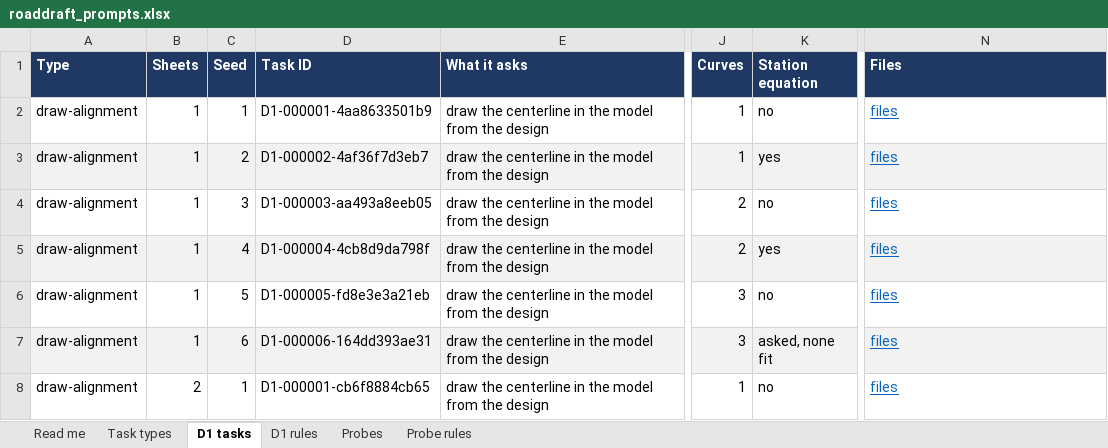
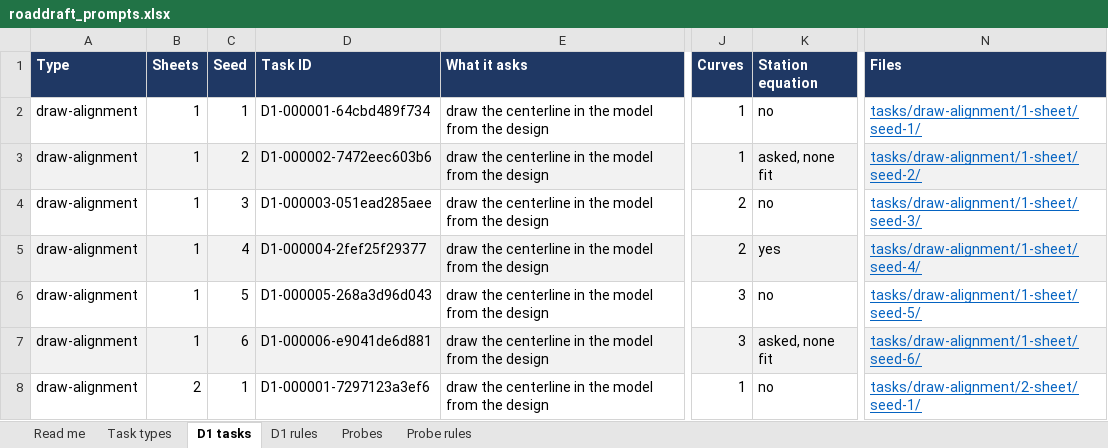
Before and after one commit to robertdenison56/CAD-Testing, an Excel workbook: benchmarks/prompts/roaddraft_prompts.xlsx, sheet D1 tasks, drawn as a sheet; only a part is shown, gaps mark what is left out; values as stored, in another font and other column widths than the file's, no borders; the diff covers the shown part only; the diff names each change by its address in the sheet, - before the commit and + after, or states it on an @@ line.

```diff
--- a/benchmarks/prompts/roaddraft_prompts.xlsx (sheet D1 tasks)
+++ b/benchmarks/prompts/roaddraft_prompts.xlsx (sheet D1 tasks)
-D2 (Task ID): D1-000001-4aa8633501b9
+D2 (Task ID): D1-000001-64cbd489f734
-N2 (Files): files
+N2 (Files): tasks/draw-alignment/1-sheet/seed-1/
-D3 (Task ID): D1-000002-4af36f7d3eb7
+D3 (Task ID): D1-000002-7472eec603b6
-K3 (Station equation): yes
+K3 (Station equation): asked, none fit
-N3 (Files): files
+N3 (Files): tasks/draw-alignment/1-sheet/seed-2/
-D4 (Task ID): D1-000003-aa493a8eeb05
+D4 (Task ID): D1-000003-051ead285aee
-N4 (Files): files
+N4 (Files): tasks/draw-alignment/1-sheet/seed-3/
-D5 (Task ID): D1-000004-4cb8d9da798f
+D5 (Task ID): D1-000004-2fef25f29377
-N5 (Files): files
+N5 (Files): tasks/draw-alignment/1-sheet/seed-4/
-D6 (Task ID): D1-000005-fd8e3e3a21eb
+D6 (Task ID): D1-000005-268a3d96d043
-N6 (Files): files
+N6 (Files): tasks/draw-alignment/1-sheet/seed-5/
-D7 (Task ID): D1-000006-164dd393ae31
+D7 (Task ID): D1-000006-e9041de6d881
-N7 (Files): files
+N7 (Files): tasks/draw-alignment/1-sheet/seed-6/
-D8 (Task ID): D1-000001-cb6f8884cb65
+D8 (Task ID): D1-000001-7297123a3ef6
-N8 (Files): files
+N8 (Files): tasks/draw-alignment/2-sheet/seed-1/
```
Also changed, not shown: 540 edited cells elsewhere in this sheet, sheet Task types, sheet Read me, 10 other files.
